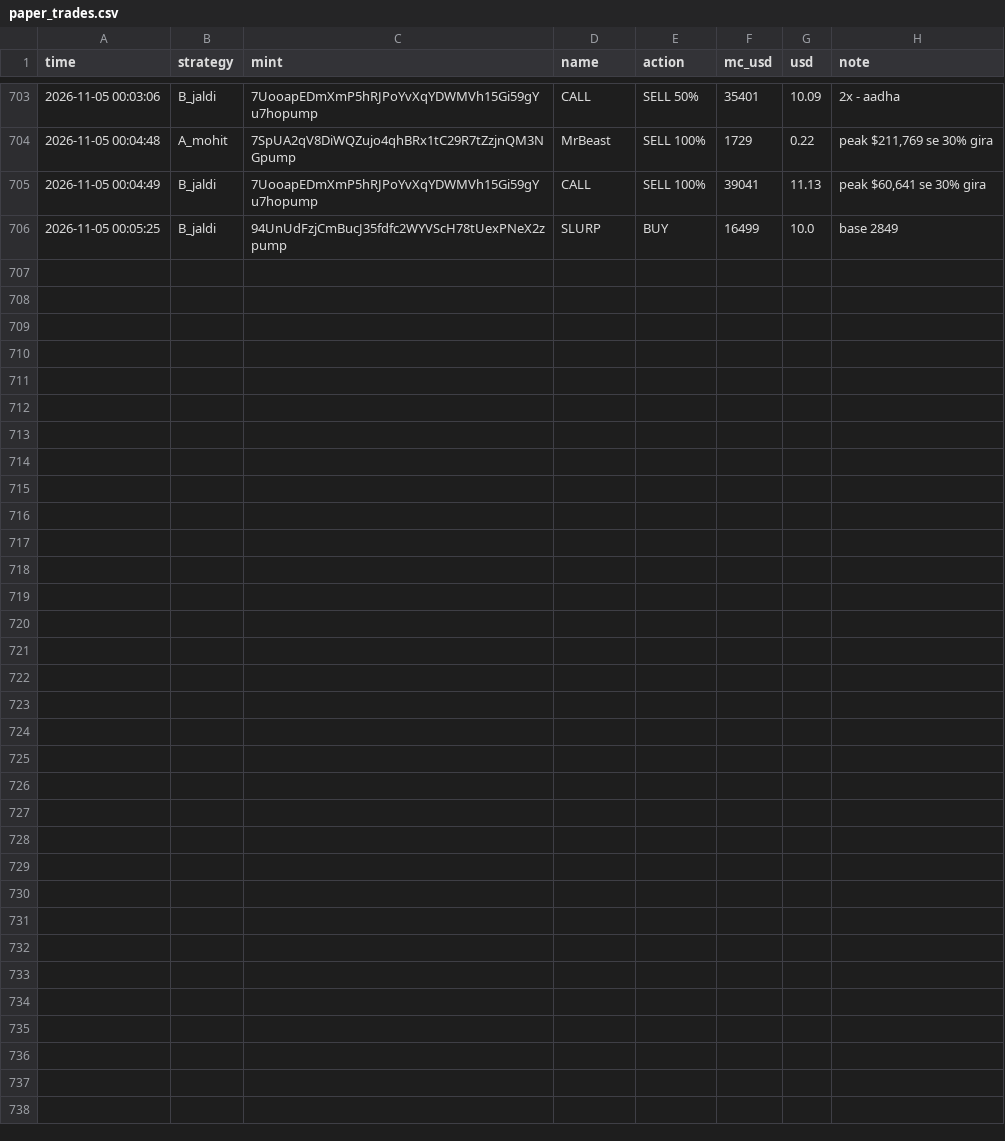
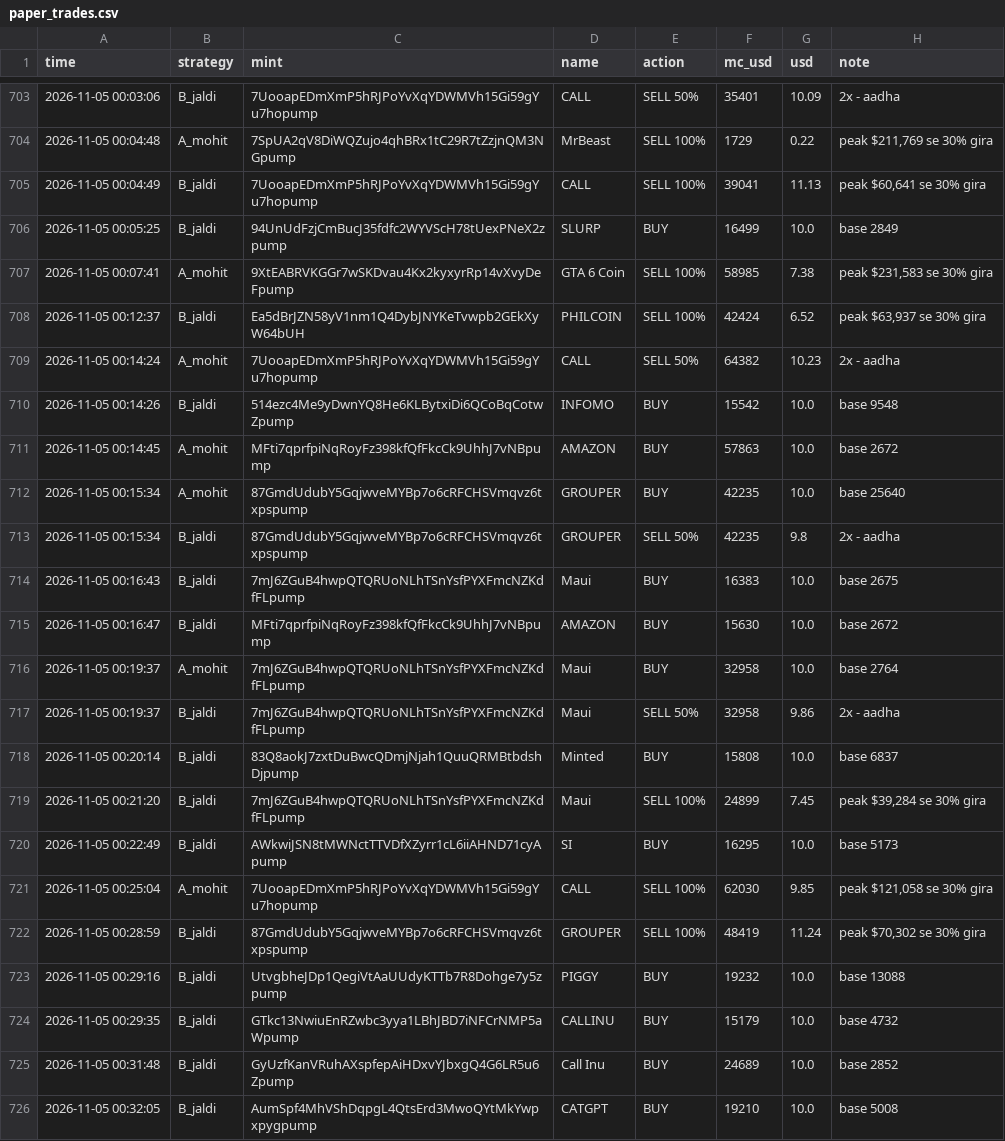
Before and after one commit to mohit1337890-rgb/pump-paper-bot, a CSV file: paper_trades.csv, drawn as a sheet; only a part is shown, gaps mark what is left out.

Commit message:
paper bot update

```diff
--- a/paper_trades.csv
+++ b/paper_trades.csv
@@ -706 +706,21 @@ time,strategy,mint,name,action,mc_usd,usd,note
 2026-11-05 00:05:25,B_jaldi,94UnUdFzjCmBucJ35fdfc2WYVScH78tUexPNeX2zpump,SLURP,BUY,16499,10.0,base 2849
+2026-11-05 00:07:41,A_mohit,9XtEABRVKGGr7wSKDvau4Kx2kyxyrRp14vXvyDeFpump,GTA 6 Coin,SELL 100%,58985,7.38,"peak $231,583 se 30% gira"
+2026-11-05 00:12:37,B_jaldi,Ea5dBrJZN58yV1nm1Q4DybJNYKeTvwpb2GEkXyW64bUH,PHILCOIN,SELL 100%,42424,6.52,"peak $63,937 se 30% gira"
+2026-11-05 00:14:24,A_mohit,7UooapEDmXmP5hRJPoYvXqYDWMVh15Gi59gYu7hopump,CALL,SELL 50%,64382,10.23,2x - aadha
+2026-11-05 00:14:26,B_jaldi,514ezc4Me9yDwnYQ8He6KLBytxiDi6QCoBqCotwZpump,INFOMO,BUY,15542,10.0,base 9548
+2026-11-05 00:14:45,A_mohit,MFti7qprfpiNqRoyFz398kfQfFkcCk9UhhJ7vNBpump,AMAZON,BUY,57863,10.0,base 2672
+2026-11-05 00:15:34,A_mohit,87GmdUdubY5GqjwveMYBp7o6cRFCHSVmqvz6txpspump,GROUPER,BUY,42235,10.0,base 25640
+2026-11-05 00:15:34,B_jaldi,87GmdUdubY5GqjwveMYBp7o6cRFCHSVmqvz6txpspump,GROUPER,SELL 50%,42235,9.8,2x - aadha
+2026-11-05 00:16:43,B_jaldi,7mJ6ZGuB4hwpQTQRUoNLhTSnYsfPYXFmcNZKdfFLpump,Maui,BUY,16383,10.0,base 2675
+2026-11-05 00:16:47,B_jaldi,MFti7qprfpiNqRoyFz398kfQfFkcCk9UhhJ7vNBpump,AMAZON,BUY,15630,10.0,base 2672
+2026-11-05 00:19:37,A_mohit,7mJ6ZGuB4hwpQTQRUoNLhTSnYsfPYXFmcNZKdfFLpump,Maui,BUY,32958,10.0,base 2764
+2026-11-05 00:19:37,B_jaldi,7mJ6ZGuB4hwpQTQRUoNLhTSnYsfPYXFmcNZKdfFLpump,Maui,SELL 50%,32958,9.86,2x - aadha
+2026-11-05 00:20:14,B_jaldi,83Q8aokJ7zxtDuBwcQDmjNjah1QuuQRMBtbdshDjpump,Minted,BUY,15808,10.0,base 6837
+2026-11-05 00:21:20,B_jaldi,7mJ6ZGuB4hwpQTQRUoNLhTSnYsfPYXFmcNZKdfFLpump,Maui,SELL 100%,24899,7.45,"peak $39,284 se 30% gira"
+2026-11-05 00:22:49,B_jaldi,AWkwiJSN8tMWNctTTVDfXZyrr1cL6iiAHND71cyApump,SI,BUY,16295,10.0,base 5173
+2026-11-05 00:25:04,A_mohit,7UooapEDmXmP5hRJPoYvXqYDWMVh15Gi59gYu7hopump,CALL,SELL 100%,62030,9.85,"peak $121,058 se 30% gira"
+2026-11-05 00:28:59,B_jaldi,87GmdUdubY5GqjwveMYBp7o6cRFCHSVmqvz6txpspump,GROUPER,SELL 100%,48419,11.24,"peak $70,302 se 30% gira"
+2026-11-05 00:29:16,B_jaldi,UtvgbheJDp1QegiVtAaUUdyKTTb7R8Dohge7y5zpump,PIGGY,BUY,19232,10.0,base 13088
+2026-11-05 00:29:35,B_jaldi,GTkc13NwiuEnRZwbc3yya1LBhJBD7iNFCrNMP5aWpump,CALLINU,BUY,15179,10.0,base 4732
+2026-11-05 00:31:48,B_jaldi,GyUzfKanVRuhAXspfepAiHDxvYJbxgQ4G6LR5u6Zpump,Call Inu,BUY,24689,10.0,base 2852
+2026-11-05 00:32:05,B_jaldi,AumSpf4MhVShDqpgL4QtsErd3MwoQYtMkYwpxpygpump,CATGPT,BUY,19210,10.0,base 5008
```
Also changed, not shown: 2 other files.
